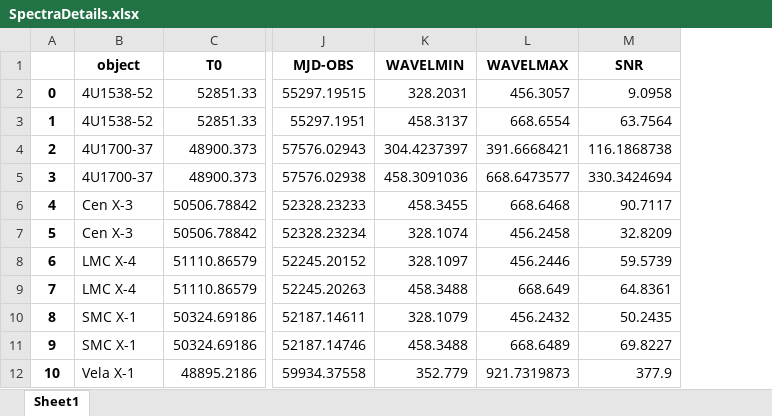
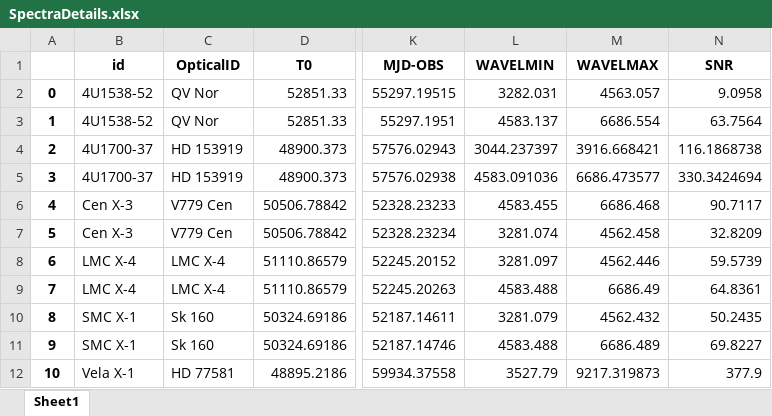
Before and after one commit to LvV210/MasterProject, an Excel workbook: tables/Important/SpectraDetails.xlsx, sheet Sheet1, drawn as a sheet; only a part is shown, gaps mark what is left out; values as stored, in another font and other column widths than the file's, no borders; addresses are those after the commit; the diff names each change by its address in the sheet, - before the commit and + after, or states it on an @@ line.

Commit message:
New tables and plots for thesis

```diff
--- a/tables/Important/SpectraDetails.xlsx (sheet Sheet1)
+++ b/tables/Important/SpectraDetails.xlsx (sheet Sheet1)
+column C (OpticalID), rows 2-12: QV Nor | QV Nor | HD 153919 | HD 153919 | V779 Cen | V779 Cen | LMC X-4 | LMC X-4 | Sk 160 | Sk 160 | HD 77581
-B1: object
+B1: id
-L2 (WAVELMIN): 328.2031
+L2 (WAVELMIN): 3282.031
-M2 (WAVELMAX): 456.3057
+M2 (WAVELMAX): 4563.057
-L3 (WAVELMIN): 458.3137
+L3 (WAVELMIN): 4583.137
-M3 (WAVELMAX): 668.6554
+M3 (WAVELMAX): 6686.554
-L4 (WAVELMIN): 304.4237397
+L4 (WAVELMIN): 3044.237397
-M4 (WAVELMAX): 391.6668421
+M4 (WAVELMAX): 3916.668421
-L5 (WAVELMIN): 458.3091036
+L5 (WAVELMIN): 4583.091036
-M5 (WAVELMAX): 668.6473577
+M5 (WAVELMAX): 6686.473577
-L6 (WAVELMIN): 458.3455
+L6 (WAVELMIN): 4583.455
-M6 (WAVELMAX): 668.6468
+M6 (WAVELMAX): 6686.468
-L7 (WAVELMIN): 328.1074
+L7 (WAVELMIN): 3281.074
-M7 (WAVELMAX): 456.2458
+M7 (WAVELMAX): 4562.458
-L8 (WAVELMIN): 328.1097
+L8 (WAVELMIN): 3281.097
-M8 (WAVELMAX): 456.2446
+M8 (WAVELMAX): 4562.446
-L9 (WAVELMIN): 458.3488
+L9 (WAVELMIN): 4583.488
-M9 (WAVELMAX): 668.649
+M9 (WAVELMAX): 6686.49
-L10 (WAVELMIN): 328.1079
+L10 (WAVELMIN): 3281.079
-M10 (WAVELMAX): 456.2432
+M10 (WAVELMAX): 4562.432
-L11 (WAVELMIN): 458.3488
+L11 (WAVELMIN): 4583.488
-M11 (WAVELMAX): 668.6489
+M11 (WAVELMAX): 6686.489
-L12 (WAVELMIN): 352.779
+L12 (WAVELMIN): 3527.79
-M12 (WAVELMAX): 921.7319873
+M12 (WAVELMAX): 9217.319873
```
Also changed, not shown: tables/Important/Presentation.xlsx, tables/Parameters/AllParam.xlsx, 6 other files.
